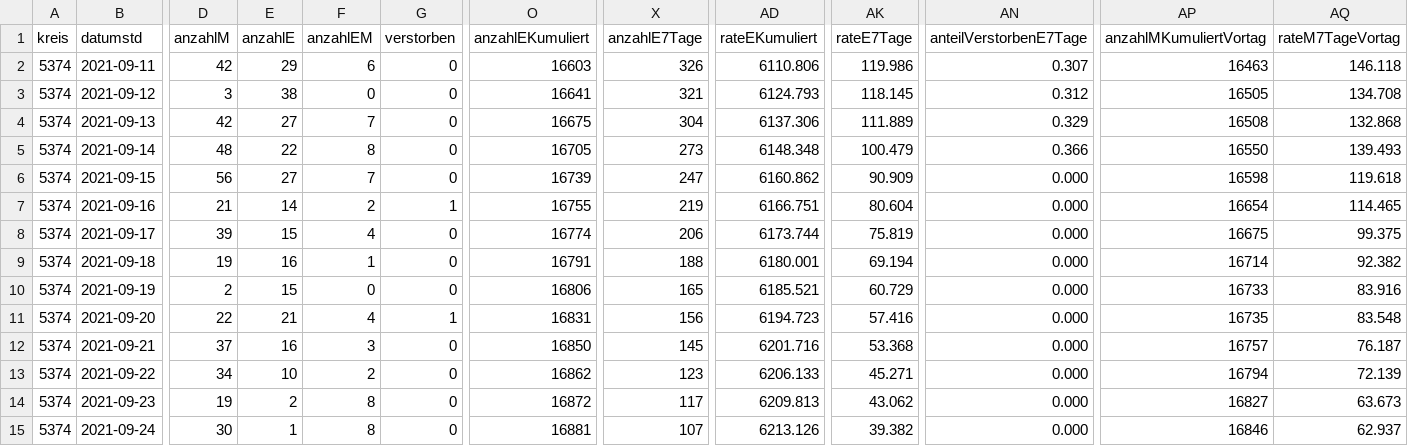
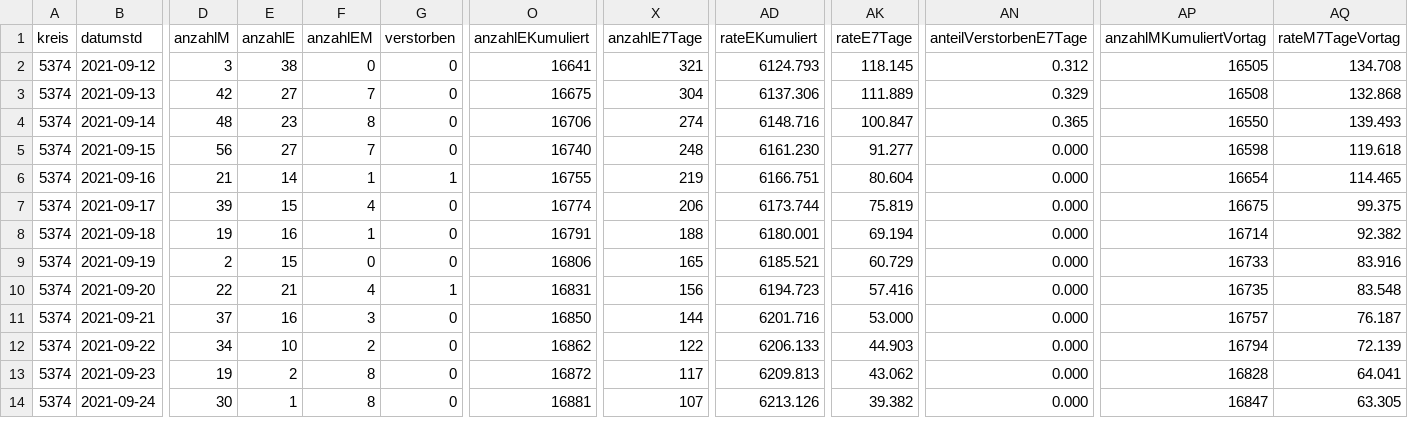
Before and after one commit to solygen/flat-covid19-oberberg, a CSV file: data.csv, drawn as a sheet; only a part is shown, gaps mark what is left out; removed rows and columns are numbered as before the commit, all else as after; rows hold the shown columns only; the diff covers the shown part only; the diff names each change by its address in the sheet, - before the commit and + after, or states it on an @@ line.

Commit message:
Flat: latest data (2021-09-27T05:08:07.555Z) {   "date": "2021-09-27T05:08:07.555Z",   "files": [     {       "name": "data-history.csv",       "deltaBytes": 548,       "source": "https://www.lzg.nrw.de/covid19/daten/covid19_5374.csv"     },     {       "name": "data-postprocessed.csv",       "deltaBytes": 24,       "source": "https://www.lzg.nrw.de/covid19/daten/covid19_5374.csv"     },     {       "name": "data.csv",       "deltaBytes": -11,       "source": "https://www.lzg.nrw.de/covid19/daten/covid19_5374.csv"     }   ] }

```diff
--- a/data.csv
+++ b/data.csv
-row 2: 5374 | 2021-09-11 | 42 | 29 | 6 | 0 | 16603 | 326 | 6110.806 | 119.986 | 0.307 | 16463 | 146.118
-E4 (anzahlE): 22
+E4 (anzahlE): 23
-O4 (anzahlEKumuliert): 16705
+O4 (anzahlEKumuliert): 16706
-X4 (anzahlE7Tage): 273
+X4 (anzahlE7Tage): 274
-AD4 (rateEKumuliert): 6148.348
+AD4 (rateEKumuliert): 6148.716
-AK4 (rateE7Tage): 100.479
+AK4 (rateE7Tage): 100.847
-AN4 (anteilVerstorbenE7Tage): 0.366
+AN4 (anteilVerstorbenE7Tage): 0.365
-O5 (anzahlEKumuliert): 16739
+O5 (anzahlEKumuliert): 16740
-X5 (anzahlE7Tage): 247
+X5 (anzahlE7Tage): 248
-AD5 (rateEKumuliert): 6160.862
+AD5 (rateEKumuliert): 6161.230
-AK5 (rateE7Tage): 90.909
+AK5 (rateE7Tage): 91.277
-F6 (anzahlEM): 2
+F6 (anzahlEM): 1
-X11 (anzahlE7Tage): 145
+X11 (anzahlE7Tage): 144
-AK11 (rateE7Tage): 53.368
+AK11 (rateE7Tage): 53.000
-X12 (anzahlE7Tage): 123
+X12 (anzahlE7Tage): 122
-AK12 (rateE7Tage): 45.271
+AK12 (rateE7Tage): 44.903
-AP13 (anzahlMKumuliertVortag): 16827
+AP13 (anzahlMKumuliertVortag): 16828
-AQ13 (rateM7TageVortag): 63.673
+AQ13 (rateM7TageVortag): 64.041
-AP14 (anzahlMKumuliertVortag): 16846
+AP14 (anzahlMKumuliertVortag): 16847
-AQ14 (rateM7TageVortag): 62.937
+AQ14 (rateM7TageVortag): 63.305
```
Also changed, not shown: 1 added row and 21 edited cells elsewhere in this file, data-history.csv, data-postprocessed.csv.
